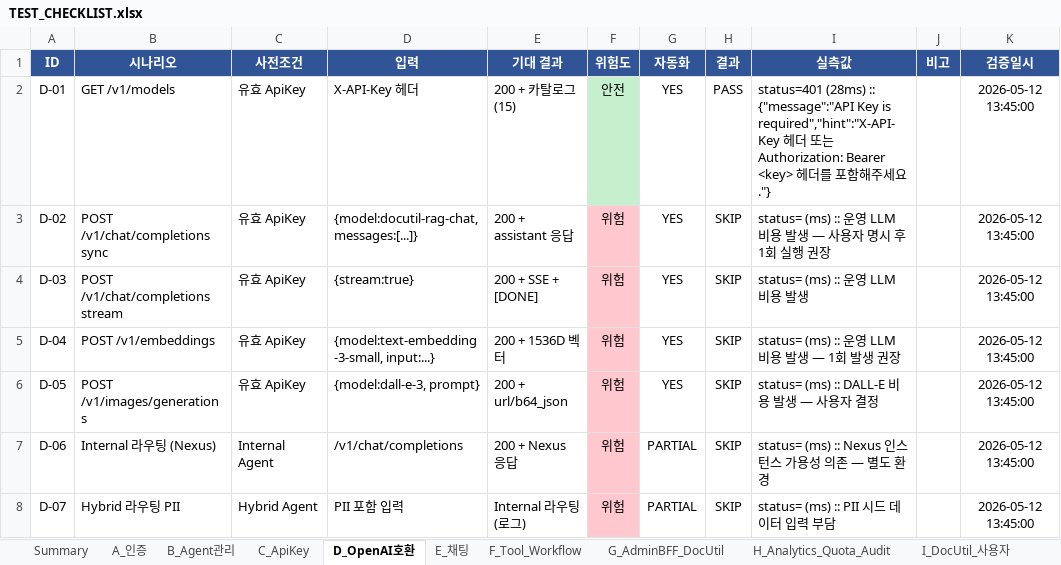
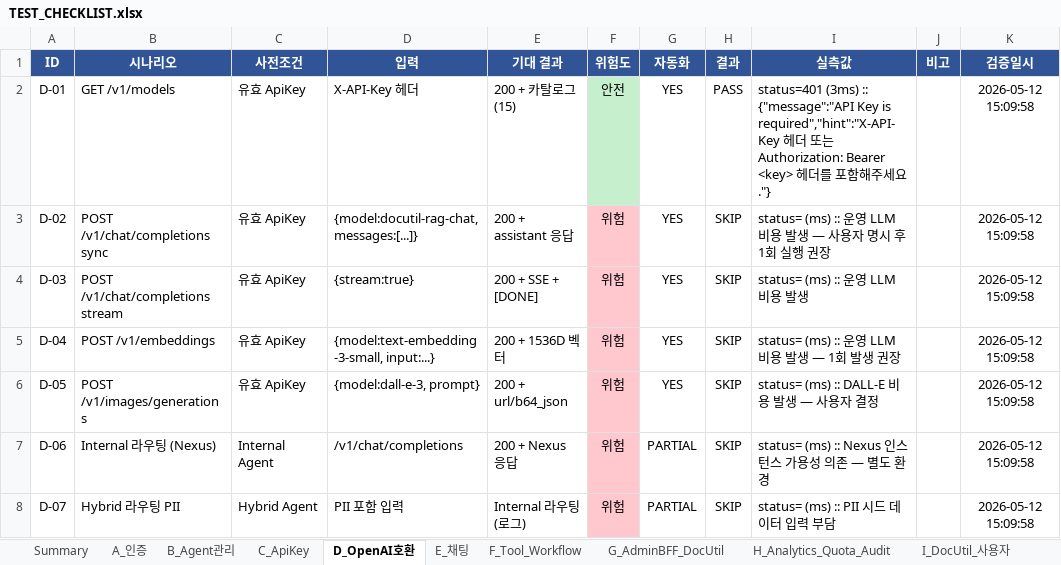
Before and after one commit to CherryCocacola/IDINO_Agent_Hub, an Excel workbook: docs/TEST_CHECKLIST.xlsx, sheet D_OpenAI호환, drawn as a sheet; values as stored, in another font and other column widths than the file's, no borders; conditional formats not drawn; the diff names each change by its address in the sheet, - before the commit and + after, or states it on an @@ line.

```diff
--- a/docs/TEST_CHECKLIST.xlsx (sheet D_OpenAI호환)
+++ b/docs/TEST_CHECKLIST.xlsx (sheet D_OpenAI호환)
-I2 (실측값): status=401 (28ms) :: {"message":"API…
+I2 (실측값): status=401 (3ms) :: {"message":"API…
-K2:K8 (검증일시): 2026-05-12 13:45:00
+K2:K8 (검증일시): 2026-05-12 15:09:58
```
Also changed, not shown: sheet G_AdminBFF_DocUtil, sheet A_인증, sheet J_보안_RateLimit, sheet Summary, sheet B_Agent관리, sheet E_채팅, 5 more sheets, 50 other files.
